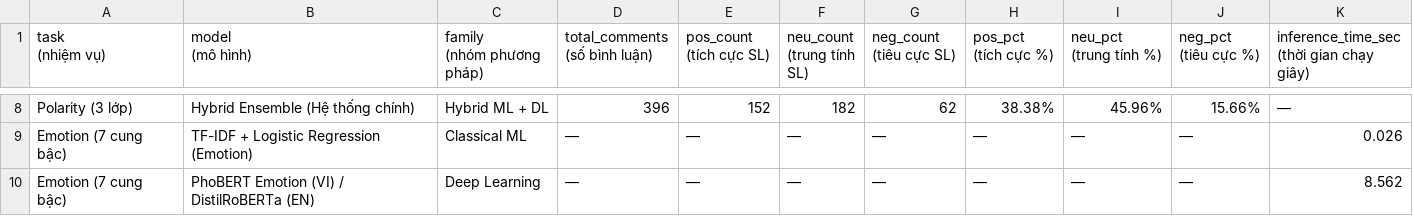
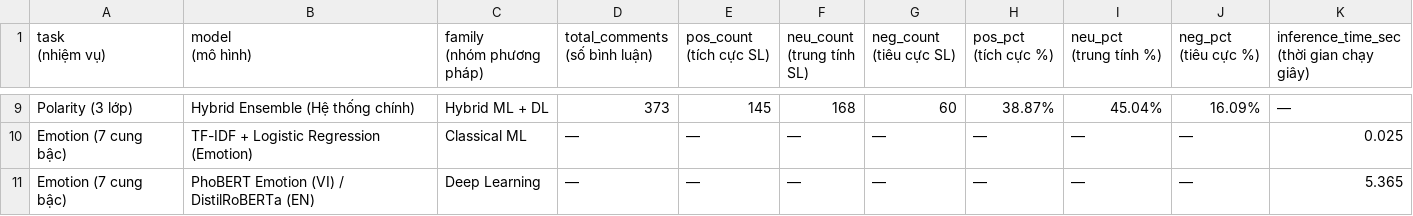
Before and after one commit to ForgetK05/Sentiment-Analysis, a CSV file: outputs/7688196536685153567/model_comparison.csv, drawn as a sheet; only a part is shown, gaps mark what is left out; addresses are those after the commit; the diff covers the shown part only; the diff names each change by its address in the sheet, - before the commit and + after, or states it on an @@ line.

```diff
--- a/outputs/7688196536685153567/model_comparison.csv
+++ b/outputs/7688196536685153567/model_comparison.csv
-D9 (total_comments (số bình luận)): 396
+D9 (total_comments (số bình luận)): 373
-E9 (pos_count (tích cực SL)): 152
+E9 (pos_count (tích cực SL)): 145
-F9 (neu_count (trung tính SL)): 182
+F9 (neu_count (trung tính SL)): 168
-G9 (neg_count (tiêu cực SL)): 62
+G9 (neg_count (tiêu cực SL)): 60
-H9 (pos_pct (tích cực %)): 38.38%
+H9 (pos_pct (tích cực %)): 38.87%
-I9 (neu_pct (trung tính %)): 45.96%
+I9 (neu_pct (trung tính %)): 45.04%
-J9 (neg_pct (tiêu cực %)): 15.66%
+J9 (neg_pct (tiêu cực %)): 16.09%
-K10: 0.026
+K10: 0.025
-K11: 8.562
+K11: 5.365
```
Also changed, not shown: 2 added rows, 1 removed row and 36 edited cells elsewhere in this file, outputs/7688196536685153567/detailed_model_outputs.csv, outputs/7688196536685153567/filtered_noise.csv, 18 other files.
